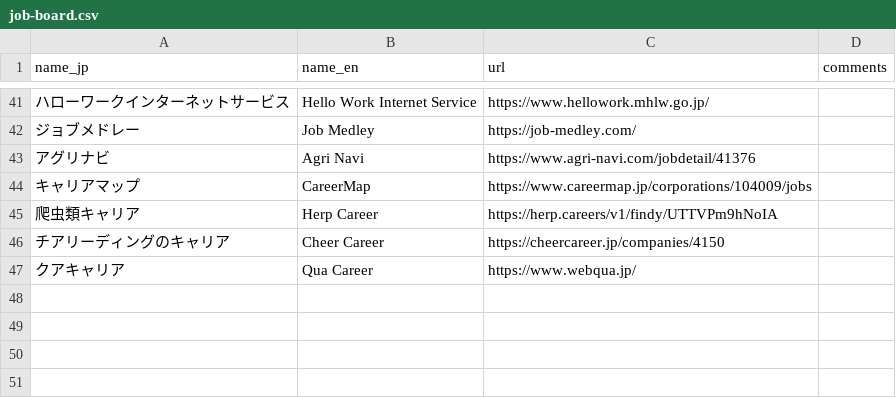
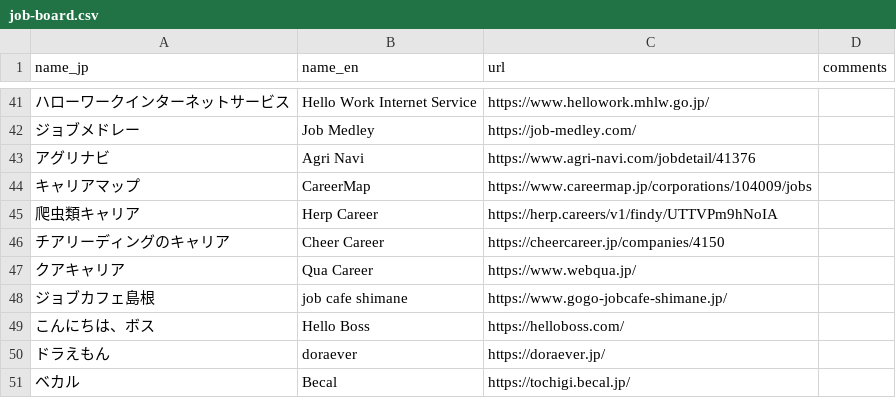
Before and after one commit to thapashrijan78/jp-job-board, a CSV file: job-board.csv, drawn as a sheet; only a part is shown, gaps mark what is left out; the diff names each change by its address in the sheet, - before the commit and + after, or states it on an @@ line.

Commit message:
Add new job listings to job-board.csv

```diff
--- a/job-board.csv
+++ b/job-board.csv
+row 48: ジョブカフェ島根 | job cafe shimane | https://www.gogo-jobcafe-shimane.jp/
+row 49: こんにちは、ボス | Hello Boss | https://helloboss.com/
+row 50: ドラえもん | doraever | https://doraever.jp/
+row 51: ベカル | Becal | https://tochigi.becal.jp/
```
